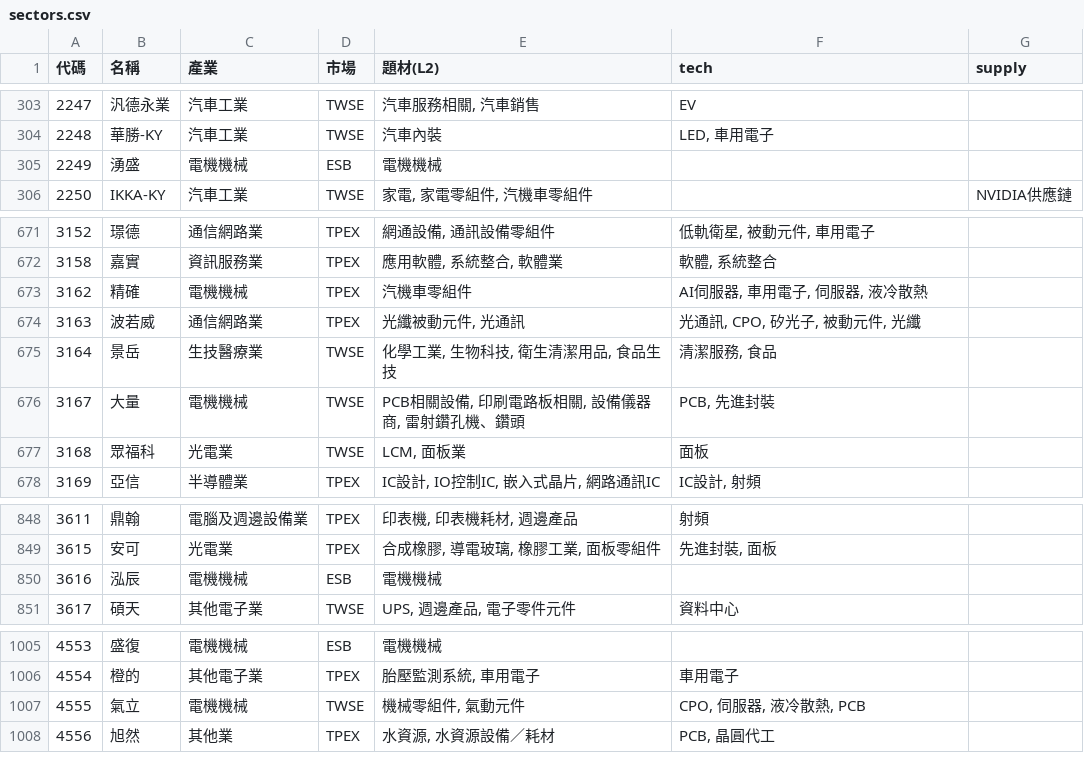
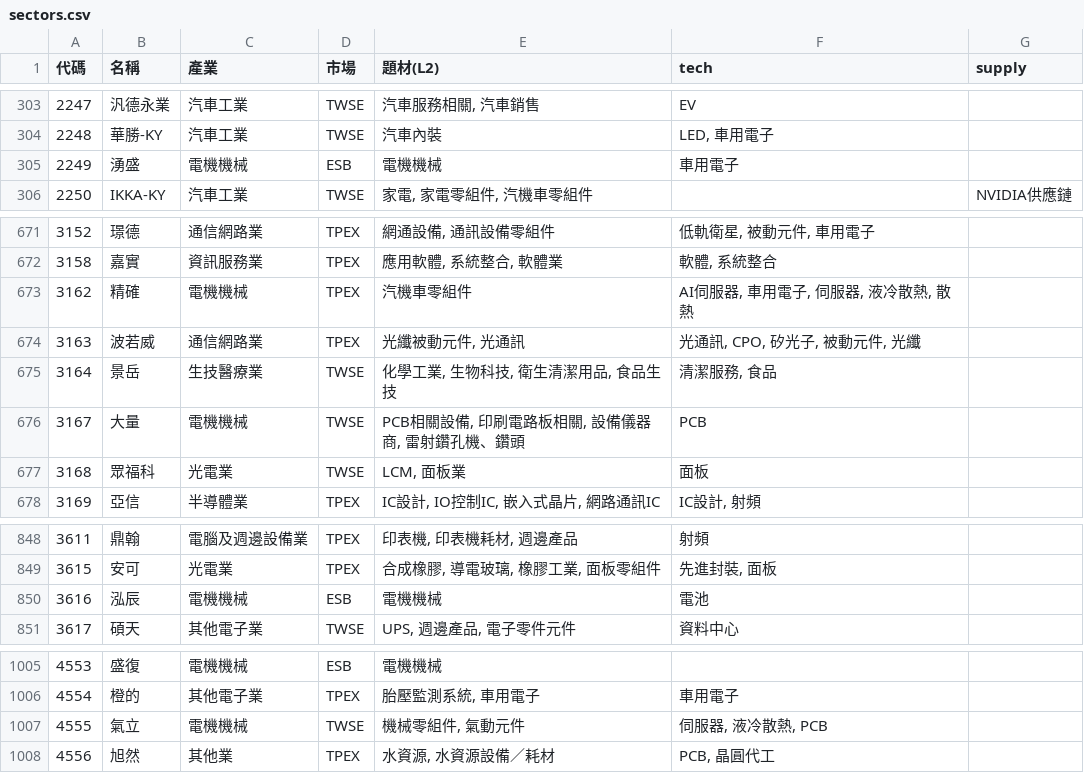
Before and after one commit to ooii8929/tw-sector-map, a CSV file: data/sectors.csv, drawn as a sheet; only a part is shown, gaps mark what is left out.

```diff
--- a/data/sectors.csv
+++ b/data/sectors.csv
@@ -304,3 +304,3 @@
 2248,華勝-KY,汽車工業,TWSE,汽車內裝,"LED, 車用電子",
-2249,湧盛,電機機械,ESB,電機機械,,
+2249,湧盛,電機機械,ESB,電機機械,車用電子,
 2250,IKKA-KY,汽車工業,TWSE,"家電, 家電零組件, 汽機車零組件",,NVIDIA供應鏈
@@ -672,6 +672,6 @@
 3158,嘉實,資訊服務業,TPEX,"應用軟體, 系統整合, 軟體業","軟體, 系統整合",
-3162,精確,電機機械,TPEX,汽機車零組件,"AI伺服器, 車用電子, 伺服器, 液冷散熱",
+3162,精確,電機機械,TPEX,汽機車零組件,"AI伺服器, 車用電子, 伺服器, 液冷散熱, 散熱",
 3163,波若威,通信網路業,TPEX,"光纖被動元件, 光通訊","光通訊, CPO, 矽光子, 被動元件, 光纖",
 3164,景岳,生技醫療業,TWSE,"化學工業, 生物科技, 衛生清潔用品, 食品生技","清潔服務, 食品",
-3167,大量,電機機械,TWSE,"PCB相關設備, 印刷電路板相關, 設備儀器商, 雷射鑽孔機、鑽頭","PCB, 先進封裝",
+3167,大量,電機機械,TWSE,"PCB相關設備, 印刷電路板相關, 設備儀器商, 雷射鑽孔機、鑽頭",PCB,
 3168,眾福科,光電業,TWSE,"LCM, 面板業",面板,
@@ -849,3 +849,3 @@
 3615,安可,光電業,TPEX,"合成橡膠, 導電玻璃, 橡膠工業, 面板零組件","先進封裝, 面板",
-3616,泓辰,電機機械,ESB,電機機械,,
+3616,泓辰,電機機械,ESB,電機機械,電池,
 3617,碩天,其他電子業,TWSE,"UPS, 週邊產品, 電子零件元件",資料中心,
@@ -1006,3 +1006,3 @@
 4554,橙的,其他電子業,TPEX,"胎壓監測系統, 車用電子",車用電子,
-4555,氣立,電機機械,TWSE,"機械零組件, 氣動元件","CPO, 伺服器, 液冷散熱, PCB",
+4555,氣立,電機機械,TWSE,"機械零組件, 氣動元件","伺服器, 液冷散熱, PCB",
 4556,旭然,其他業,TPEX,"水資源, 水資源設備／耗材","PCB, 晶圓代工",
```
Also changed, not shown: 21 other files.
